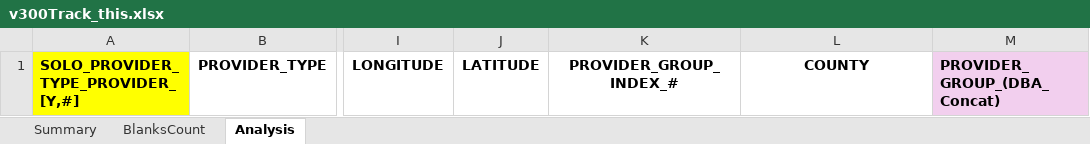
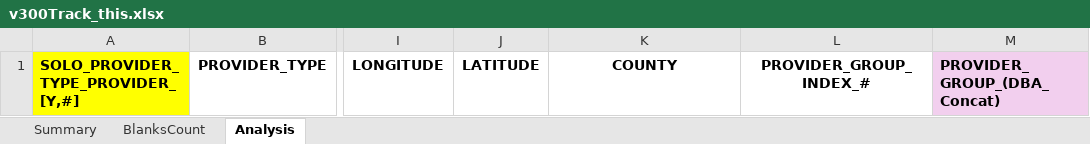
Before and after one commit to odgsully/adhs-working, an Excel workbook: v300Track_this.xlsx, sheet Analysis, drawn as a sheet; only a part is shown, gaps mark what is left out; values as stored, in another font and other column widths than the file's, no borders; the diff names each change by its address in the sheet, - before the commit and + after, or states it on an @@ line.

Commit message:
Getting somewhere with Analysis, all Reformat I think is good.
Up next: Important to test the actual rows but population is nearing complete

```diff
--- a/v300Track_this.xlsx (sheet Analysis)
+++ b/v300Track_this.xlsx (sheet Analysis)
-K1: PROVIDER_GROUP_INDEX_#
+K1: COUNTY
-L1: COUNTY
+L1: PROVIDER_GROUP_INDEX_#
```
Also changed, not shown: sheet Summary, 17 other files.
